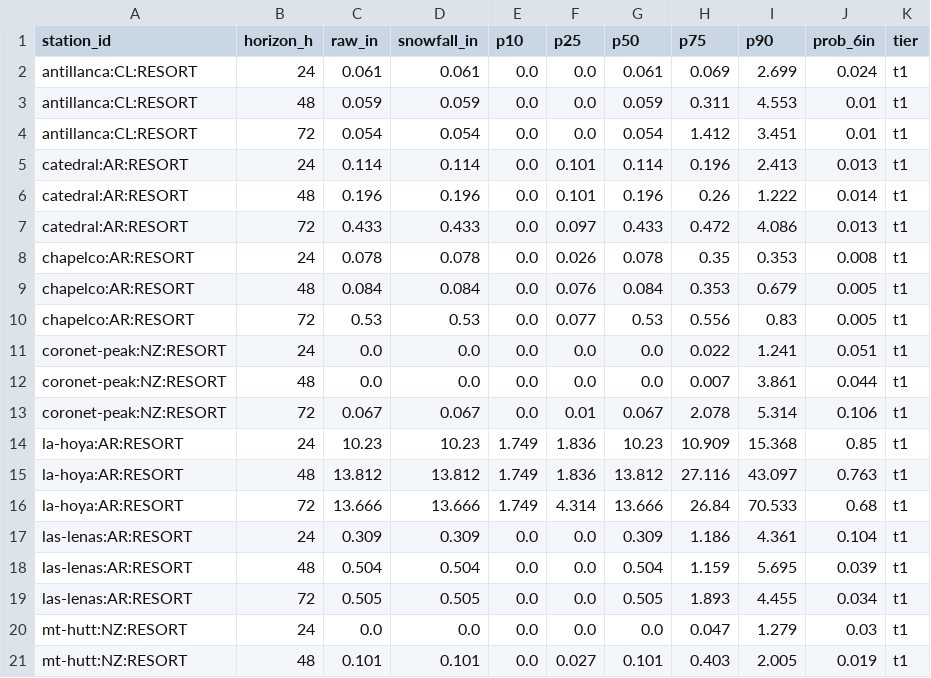
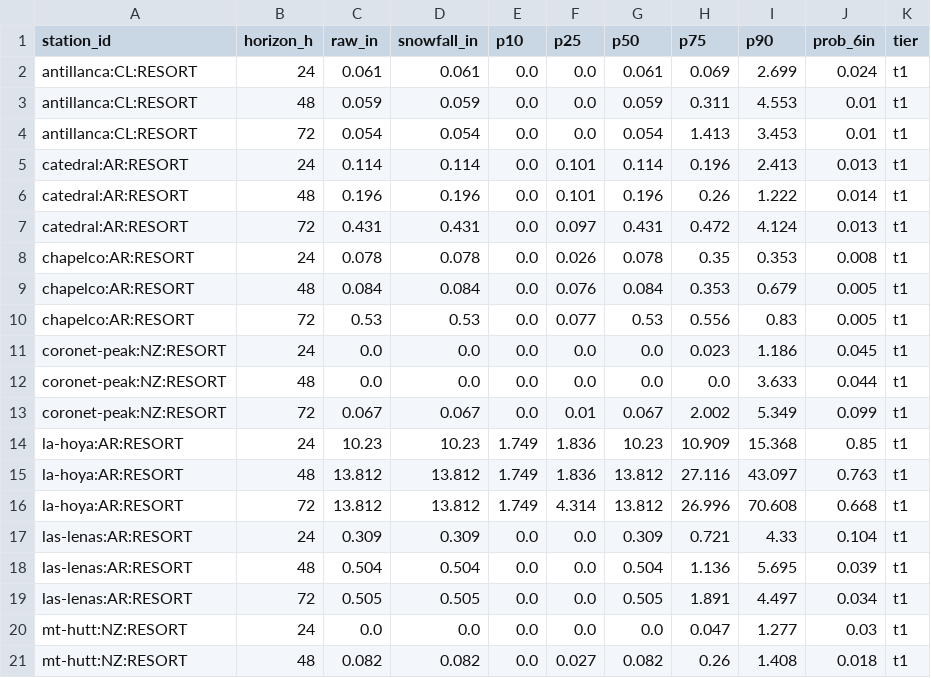
Before and after one commit to andrewnakas/open-powder-ml, a CSV file: history/resorts/2026-10-28.csv, drawn as a sheet; only a part is shown; the diff covers the shown part only.

```diff
--- a/history/resorts/2026-10-28.csv
+++ b/history/resorts/2026-10-28.csv
@@ -3,6 +3,6 @@ antillanca:CL:RESORT,24,0.061,0.061,0.0,0.0,0.061,0.069,2.699,0.024,t1
 antillanca:CL:RESORT,48,0.059,0.059,0.0,0.0,0.059,0.311,4.553,0.01,t1
-antillanca:CL:RESORT,72,0.054,0.054,0.0,0.0,0.054,1.412,3.451,0.01,t1
+antillanca:CL:RESORT,72,0.054,0.054,0.0,0.0,0.054,1.413,3.453,0.01,t1
 catedral:AR:RESORT,24,0.114,0.114,0.0,0.101,0.114,0.196,2.413,0.013,t1
 catedral:AR:RESORT,48,0.196,0.196,0.0,0.101,0.196,0.26,1.222,0.014,t1
-catedral:AR:RESORT,72,0.433,0.433,0.0,0.097,0.433,0.472,4.086,0.013,t1
+catedral:AR:RESORT,72,0.431,0.431,0.0,0.097,0.431,0.472,4.124,0.013,t1
 chapelco:AR:RESORT,24,0.078,0.078,0.0,0.026,0.078,0.35,0.353,0.008,t1
@@ -10,12 +10,12 @@ chapelco:AR:RESORT,48,0.084,0.084,0.0,0.076,0.084,0.353,0.679,0.005,t1
 chapelco:AR:RESORT,72,0.53,0.53,0.0,0.077,0.53,0.556,0.83,0.005,t1
-coronet-peak:NZ:RESORT,24,0.0,0.0,0.0,0.0,0.0,0.022,1.241,0.051,t1
-coronet-peak:NZ:RESORT,48,0.0,0.0,0.0,0.0,0.0,0.007,3.861,0.044,t1
-coronet-peak:NZ:RESORT,72,0.067,0.067,0.0,0.01,0.067,2.078,5.314,0.106,t1
+coronet-peak:NZ:RESORT,24,0.0,0.0,0.0,0.0,0.0,0.023,1.186,0.045,t1
+coronet-peak:NZ:RESORT,48,0.0,0.0,0.0,0.0,0.0,0.0,3.633,0.044,t1
+coronet-peak:NZ:RESORT,72,0.067,0.067,0.0,0.01,0.067,2.002,5.349,0.099,t1
 la-hoya:AR:RESORT,24,10.23,10.23,1.749,1.836,10.23,10.909,15.368,0.85,t1
 la-hoya:AR:RESORT,48,13.812,13.812,1.749,1.836,13.812,27.116,43.097,0.763,t1
-la-hoya:AR:RESORT,72,13.666,13.666,1.749,4.314,13.666,26.84,70.533,0.68,t1
-las-lenas:AR:RESORT,24,0.309,0.309,0.0,0.0,0.309,1.186,4.361,0.104,t1
-las-lenas:AR:RESORT,48,0.504,0.504,0.0,0.0,0.504,1.159,5.695,0.039,t1
-las-lenas:AR:RESORT,72,0.505,0.505,0.0,0.0,0.505,1.893,4.455,0.034,t1
-mt-hutt:NZ:RESORT,24,0.0,0.0,0.0,0.0,0.0,0.047,1.279,0.03,t1
-mt-hutt:NZ:RESORT,48,0.101,0.101,0.0,0.027,0.101,0.403,2.005,0.019,t1
+la-hoya:AR:RESORT,72,13.812,13.812,1.749,4.314,13.812,26.996,70.608,0.668,t1
+las-lenas:AR:RESORT,24,0.309,0.309,0.0,0.0,0.309,0.721,4.33,0.104,t1
+las-lenas:AR:RESORT,48,0.504,0.504,0.0,0.0,0.504,1.136,5.695,0.039,t1
+las-lenas:AR:RESORT,72,0.505,0.505,0.0,0.0,0.505,1.891,4.497,0.034,t1
+mt-hutt:NZ:RESORT,24,0.0,0.0,0.0,0.0,0.0,0.047,1.277,0.03,t1
+mt-hutt:NZ:RESORT,48,0.082,0.082,0.0,0.027,0.082,0.26,1.408,0.018,t1
```
Also changed, not shown: 4 added rows, 4 removed rows and 62 edited cells elsewhere in this file, history/era5/2026-10-28.csv, history/observers/2026-10-27.csv, 5 other files.
